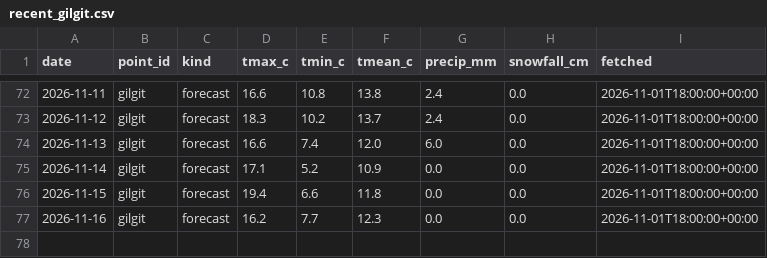
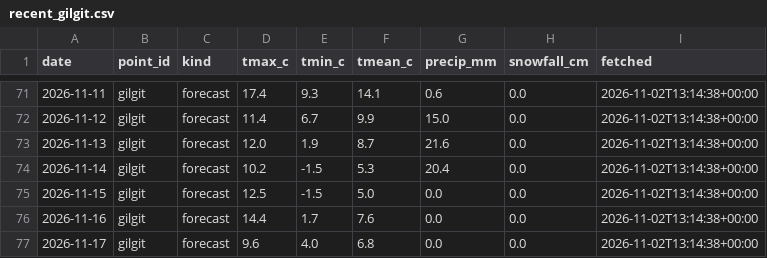
Before and after one commit to arooj-zehra/pakistan-water-watch, a CSV file: data/weather/recent_gilgit.csv, drawn as a sheet; only a part is shown, gaps mark what is left out; the diff covers the shown part only.

```diff
--- a/data/weather/recent_gilgit.csv
+++ b/data/weather/recent_gilgit.csv
@@ -72,6 +71,7 @@ date,point_id,kind,tmax_c,tmin_c,tmean_c,precip_mm,snowfall_cm,fetched
-2026-11-11,gilgit,forecast,16.6,10.8,13.8,2.4,0.0,2026-11-01T18:00:00+00:00
-2026-11-12,gilgit,forecast,18.3,10.2,13.7,2.4,0.0,2026-11-01T18:00:00+00:00
-2026-11-13,gilgit,forecast,16.6,7.4,12.0,6.0,0.0,2026-11-01T18:00:00+00:00
-2026-11-14,gilgit,forecast,17.1,5.2,10.9,0.0,0.0,2026-11-01T18:00:00+00:00
-2026-11-15,gilgit,forecast,19.4,6.6,11.8,0.0,0.0,2026-11-01T18:00:00+00:00
-2026-11-16,gilgit,forecast,16.2,7.7,12.3,0.0,0.0,2026-11-01T18:00:00+00:00
+2026-11-11,gilgit,forecast,17.4,9.3,14.1,0.6,0.0,2026-11-02T13:14:38+00:00
+2026-11-12,gilgit,forecast,11.4,6.7,9.9,15.0,0.0,2026-11-02T13:14:38+00:00
+2026-11-13,gilgit,forecast,12.0,1.9,8.7,21.6,0.0,2026-11-02T13:14:38+00:00
+2026-11-14,gilgit,forecast,10.2,-1.5,5.3,20.4,0.0,2026-11-02T13:14:38+00:00
+2026-11-15,gilgit,forecast,12.5,-1.5,5.0,0.0,0.0,2026-11-02T13:14:38+00:00
+2026-11-16,gilgit,forecast,14.4,1.7,7.6,0.0,0.0,2026-11-02T13:14:38+00:00
+2026-11-17,gilgit,forecast,9.6,4.0,6.8,0.0,0.0,2026-11-02T13:14:38+00:00
```
Also changed, not shown: 1 removed row and 100 edited cells elsewhere in this file, data/forecasts/issued.csv, data/inventory/news/app_posts.csv, 18 other files.
